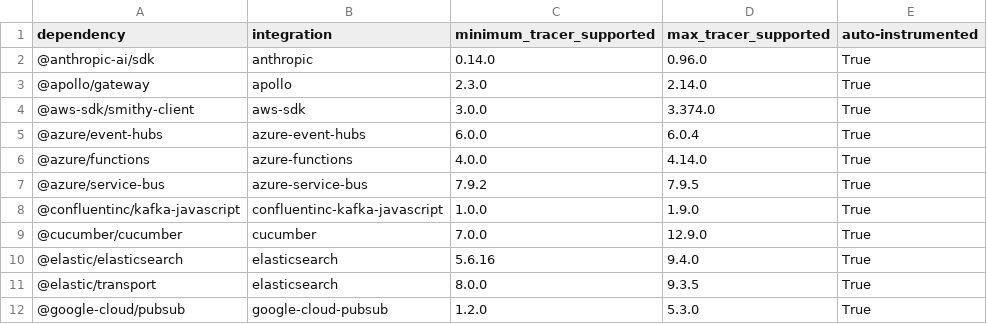
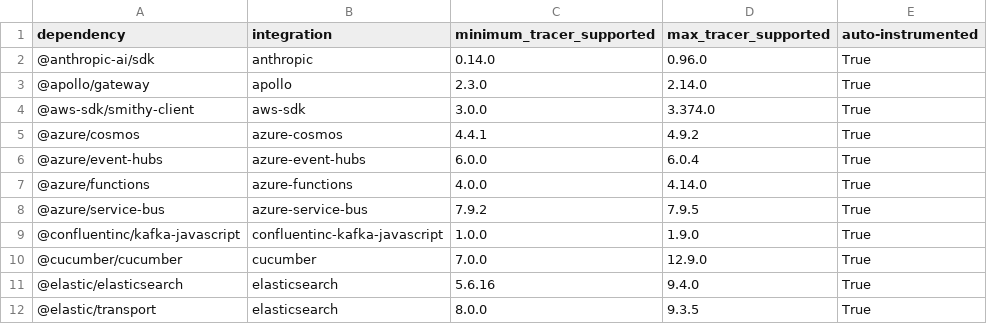
Before and after one commit to DataDog/dd-trace-js, a CSV file: supported_versions_table.csv, drawn as a sheet; only a part is shown; the shorter side is filled out with more unchanged rows.

Commit message:
feat(azure/cosmos): add Azure CosmosDB integration (#7943)
* Implementation of azure/cosmos integration

* diff reduction

* more diff reduction

* first draft of unit and integration tests

* unit tests working

* testing

* Working integration tests

* linting

* linting

* Some linting, draft of function trigger implementation

* added function trigger instrumentation and tests

* cleanup

* Skip tracing extraneous reads

* Using operation type instead of resource

* move adding error tag to within null check

* temp

* no changes to yarn.lock

* linting and config

* simplify integration test checks

* lint

* add id token perms

* node options on integration test

* node options for non-esm tests

* add timeout waiting for cosmos emulator

* try logging

* try env var to allow emulator connection

* trying http again for non-esm tests

* add cosmosdb to azure-functions test spec

* skip node 18 for testing

* more node skips

* try to refactor azure cosmos import in azure functions integration tests

* use 127.0.0.1 instead of localhost

* remove skipping node 18

* re-lower the minimum supported sdk version

* load azure/cosmos differently

* increase timeout

* restructure checking trace payload

* more debug

* logging

* more debugging

* stronger assertions

* check resources

* fix up trigger tests

* Linting

* trying to fix skip span behavior

* more skip span work

* fixing span skipping

* fix resource in azure functions test

* Responding to reviews, fixing error test

* remove specific version for cosmos package

* linting

* fix use of spread operator

* revert spread operator

* try changing the node options for azure functions cosmos

* normalize resource

* reformatting

* undoing formatting

* Fixing error method in instrumentation

* simplify getting tags

* supported integrations

* Small fixes in index.js

* Unit tests for getResource

* fixing azure functions, use of emulator, and status code tags

* lint

* try disabling cookie

* image digests

* lint

* changing status code to string

* cookie

* proxy agent module

* more packages

* dotnet 8 for azure functions

* crypto

* timeout

* fixing azure functions cosmos test

* teardown of azure cosmos client

* Cleanup

* linting

* Fixing span skip

* use noop to skip account based operations

* Add test for noop

* remove additional file

* modifying getConnectionMode

```diff
--- a/supported_versions_table.csv
+++ b/supported_versions_table.csv
@@ -4,2 +4,3 @@ dependency,integration,minimum_tracer_supported,max_tracer_supported,auto-instru
 @aws-sdk/smithy-client,aws-sdk,3.0.0,3.374.0,True
+@azure/cosmos,azure-cosmos,4.4.1,4.9.2,True
 @azure/event-hubs,azure-event-hubs,6.0.0,6.0.4,True
```
Also changed, not shown: 26 other files.
